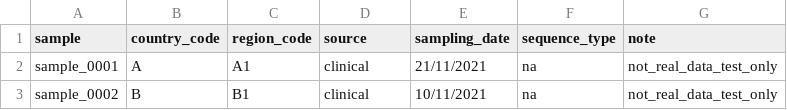
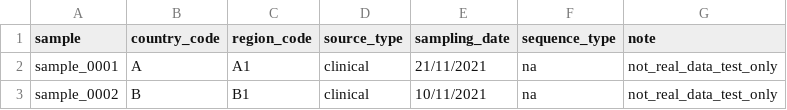
Before and after one commit to ssi-dk/beone-datahub, a TSV file: test_data/rt2/metadata.tsv, drawn as a sheet.

```diff
--- a/test_data/rt2/metadata.tsv
+++ b/test_data/rt2/metadata.tsv
@@ -1,2 +1,2 @@
-sample	country_code	region_code	source	sampling_date	sequence_type	note
+sample	country_code	region_code	source_type	sampling_date	sequence_type	note
 sample_0001	A	A1	clinical	21/11/2021	na	not_real_data_test_only
```
Also changed, not shown: 2 other files.
